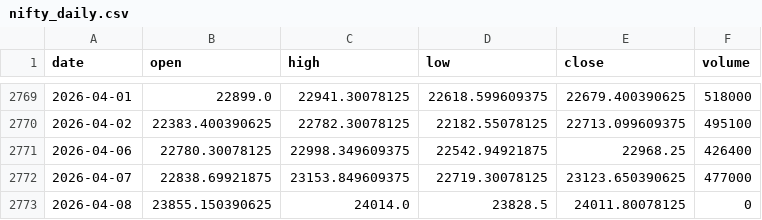
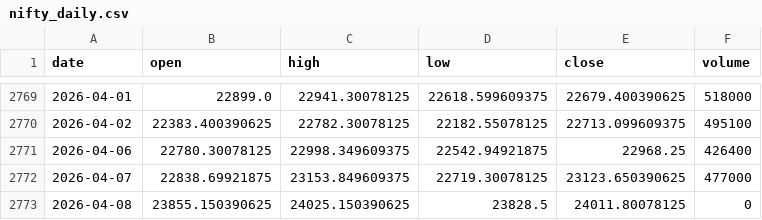
Before and after one commit to pravindev666/David-V2, a CSV file: data/nifty_daily.csv, drawn as a sheet; only a part is shown, gaps mark what is left out.

Commit message:
Auto-sync: Market data update 2026-04-08 09:17

```diff
--- a/data/nifty_daily.csv
+++ b/data/nifty_daily.csv
@@ -2772,2 +2772,2 @@ date,open,high,low,close,volume
 2026-04-07,22838.69921875,23153.849609375,22719.30078125,23123.650390625,477000
-2026-04-08,23855.150390625,24014.0,23828.5,24011.80078125,0
+2026-04-08,23855.150390625,24025.150390625,23828.5,24011.80078125,0
```
Also changed, not shown: data/vix_daily.csv.
